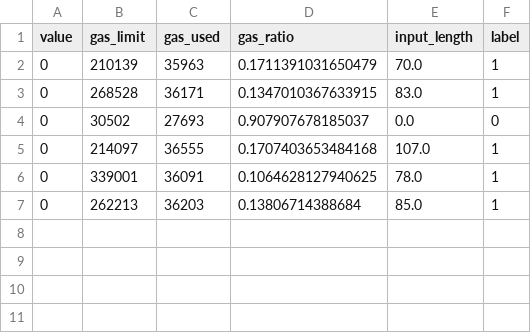
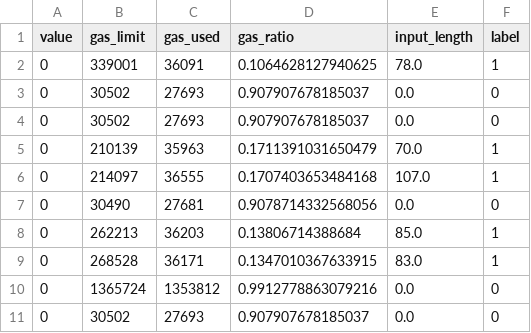
Before and after one commit to kalim-Asim/RM-sem6, a CSV file: dataset/final_dataset.csv, drawn as a sheet.

```diff
--- a/dataset/final_dataset.csv
+++ b/dataset/final_dataset.csv
@@ -1,7 +1,11 @@
 value,gas_limit,gas_used,gas_ratio,input_length,label
+0,339001,36091,0.1064628127940625,78.0,1
+0,30502,27693,0.907907678185037,0.0,0
+0,30502,27693,0.907907678185037,0.0,0
 0,210139,35963,0.1711391031650479,70.0,1
+0,214097,36555,0.1707403653484168,107.0,1
+0,30490,27681,0.9078714332568056,0.0,0
+0,262213,36203,0.13806714388684,85.0,1
 0,268528,36171,0.1347010367633915,83.0,1
+0,1365724,1353812,0.9912778863079216,0.0,0
 0,30502,27693,0.907907678185037,0.0,0
-0,214097,36555,0.1707403653484168,107.0,1
-0,339001,36091,0.1064628127940625,78.0,1
-0,262213,36203,0.13806714388684,85.0,1
```
Also changed, not shown: dataset/contract_history.csv.
